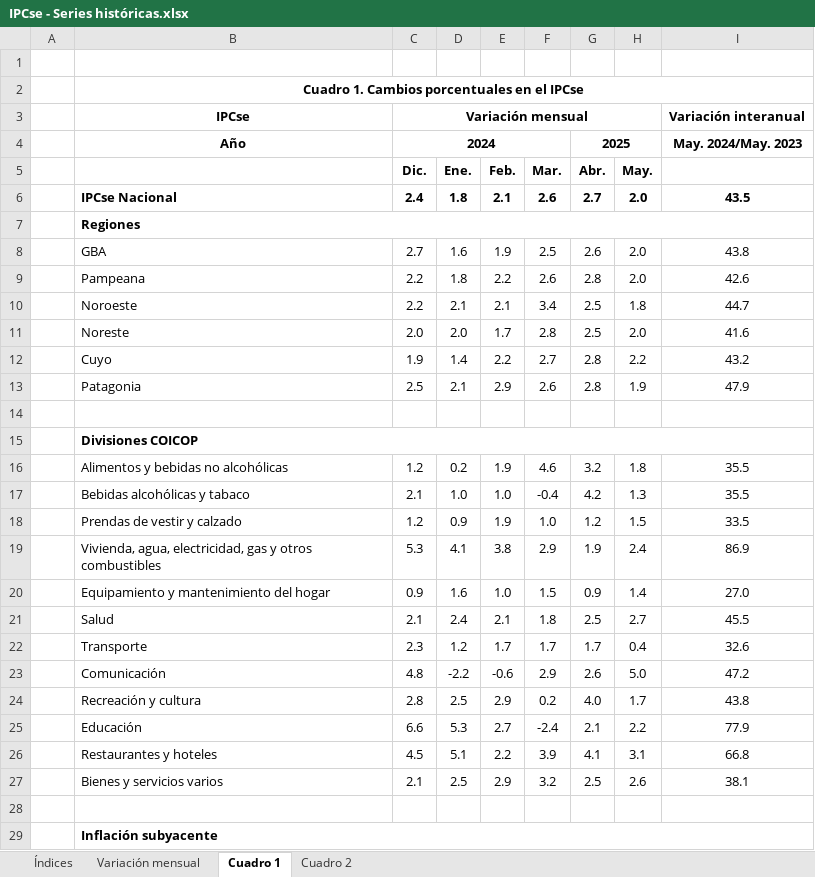
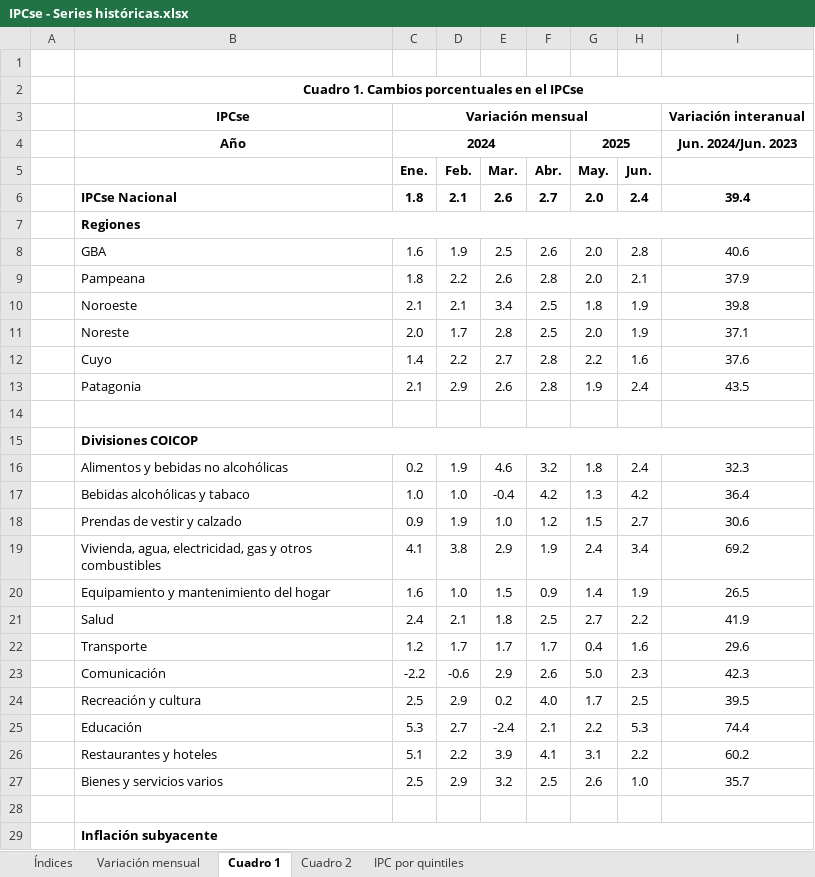
Before and after one commit to mrozada/mrozada.github.io, an Excel workbook: assets/excel/IPCse - Series históricas.xlsx, sheet Cuadro 1, drawn as a sheet; only a part is shown; values as stored, in another font and other column widths than the file's, no borders; removed rows and columns are numbered as before the commit, all else as after; the diff covers the shown part only; the diff names each change by its address in the sheet, - before the commit and + after, or states it on an @@ line.

```diff
--- a/assets/excel/IPCse - Series históricas.xlsx (sheet Cuadro 1)
+++ b/assets/excel/IPCse - Series históricas.xlsx (sheet Cuadro 1)
+sheet tab: IPC por quintiles
-column C (Dic.), row 3: Variación mensual; rows 6-27: 2.4 |  | 2.7 | 2.2 | 2.2 | 2.0 | 1.9 | 2.5 |  |  | 1.2 | 2.1 | 1.2 | 5.3 | 0.9 | 2.1 | 2.3 | 4.8 | 2.8 | 6.6 | 4.5 | 2.1
+column H (Jun.), rows 6-27: 2.4 |  | 2.8 | 2.1 | 1.9 | 1.9 | 1.6 | 2.4 |  |  | 2.4 | 4.2 | 2.7 | 3.4 | 1.9 | 2.2 | 1.6 | 2.3 | 2.5 | 5.3 | 2.2 | 1.0
-C3 (Ene.): (empty)
+C3 (Ene.): Variación mensual
+C3:H3 merged
-row 4:  | Año | 2024 |  |  |  | 2025 |  | May. 2024/May. 2023
+row 4:  | Año | 2024 |  |  |  | 2025 |  | Jun. 2024/Jun. 2023
-I6: 43.5
+I6: 39.4
-I8: 43.8
+I8: 40.6
-I9: 42.6
+I9: 37.9
-I10: 44.7
+I10: 39.8
-I11: 41.6
+I11: 37.1
-I12: 43.2
+I12: 37.6
-I13: 47.9
+I13: 43.5
-I16: 35.5
+I16: 32.3
-I17: 35.5
+I17: 36.4
-I18: 33.5
+I18: 30.6
-I19: 86.9
+I19: 69.2
-I20: 27.0
+I20: 26.5
-I21: 45.5
+I21: 41.9
-I22: 32.6
+I22: 29.6
-I23: 47.2
+I23: 42.3
-I24: 43.8
+I24: 39.5
-I25: 77.9
+I25: 74.4
-I26: 66.8
+I26: 60.2
-I27: 38.1
+I27: 35.7
```
Also changed, not shown: 7 edited cells elsewhere in this sheet, sheet Cuadro 2, sheet Variación mensual, sheet Índices, 3 other files.
